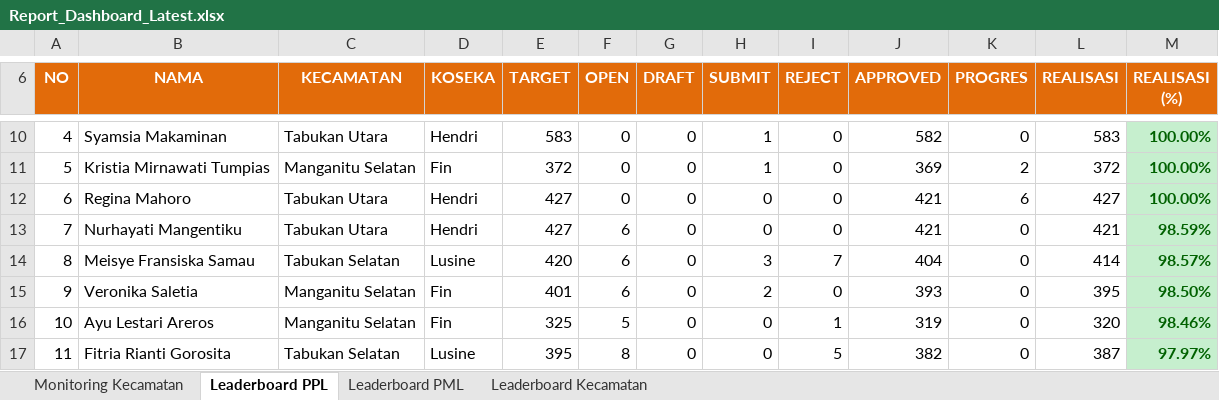
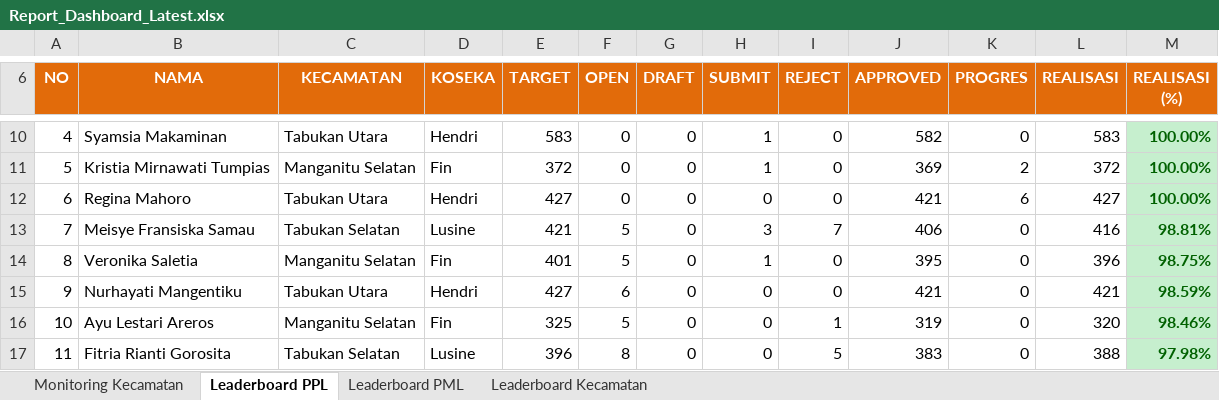
Before and after one commit to danimat15/fasih-sm-scrapper, an Excel workbook: dashboard/public/Report_Dashboard_Latest.xlsx, sheet Leaderboard PPL, drawn as a sheet; only a part is shown, gaps mark what is left out; values as stored, in another font and other column widths than the file's, no borders; the diff covers the shown part only; the diff names each change by its address in the sheet, - before the commit and + after, or states it on an @@ line.

```diff
--- a/dashboard/public/Report_Dashboard_Latest.xlsx (sheet Leaderboard PPL)
+++ b/dashboard/public/Report_Dashboard_Latest.xlsx (sheet Leaderboard PPL)
-B13 (NAMA): Nurhayati Mangentiku
+B13 (NAMA): Meisye Fransiska Samau
-C13 (KECAMATAN): Tabukan Utara
+C13 (KECAMATAN): Tabukan Selatan
-D13 (KOSEKA): Hendri
+D13 (KOSEKA): Lusine
-E13 (TARGET): 427
+E13 (TARGET): 421
-F13:F14 (OPEN): 6
+F13:F14 (OPEN): 5
-H13 (SUBMIT): 0
+H13 (SUBMIT): 3
-I13 (REJECT): 0
+I13 (REJECT): 7
-J13 (APPROVED): 421
+J13 (APPROVED): 406
-L13 (REALISASI): 421
+L13 (REALISASI): 416
-M13 (REALISASI (%)): 98.59%
+M13 (REALISASI (%)): 98.81%
-B14 (NAMA): Meisye Fransiska Samau
+B14 (NAMA): Veronika Saletia
-C14 (KECAMATAN): Tabukan Selatan
+C14 (KECAMATAN): Manganitu Selatan
-D14 (KOSEKA): Lusine
+D14 (KOSEKA): Fin
-E14 (TARGET): 420
+E14 (TARGET): 401
-H14 (SUBMIT): 3
+H14 (SUBMIT): 1
-I14 (REJECT): 7
+I14 (REJECT): 0
-J14 (APPROVED): 404
+J14 (APPROVED): 395
-L14 (REALISASI): 414
+L14 (REALISASI): 396
-M14 (REALISASI (%)): 98.57%
+M14 (REALISASI (%)): 98.75%
-B15 (NAMA): Veronika Saletia
+B15 (NAMA): Nurhayati Mangentiku
-C15 (KECAMATAN): Manganitu Selatan
+C15 (KECAMATAN): Tabukan Utara
-D15 (KOSEKA): Fin
+D15 (KOSEKA): Hendri
-E15 (TARGET): 401
+E15 (TARGET): 427
-H15 (SUBMIT): 2
+H15 (SUBMIT): 0
-J15 (APPROVED): 393
+J15 (APPROVED): 421
-L15 (REALISASI): 395
+L15 (REALISASI): 421
-M15 (REALISASI (%)): 98.50%
+M15 (REALISASI (%)): 98.59%
-E17 (TARGET): 395
+E17 (TARGET): 396
-J17 (APPROVED): 382
+J17 (APPROVED): 383
-L17 (REALISASI): 387
+L17 (REALISASI): 388
-M17 (REALISASI (%)): 97.97%
+M17 (REALISASI (%)): 97.98%
```
Also changed, not shown: 1089 edited cells and cell formats elsewhere in this sheet, sheet Leaderboard PML, sheet Monitoring Kecamatan, sheet Leaderboard Kecamatan, dashboard/public/Monev_Pendataan_SE2026_Latest.xlsx, dashboard/public/Report_Dashboard_Morning.xlsx, 4 other files.
